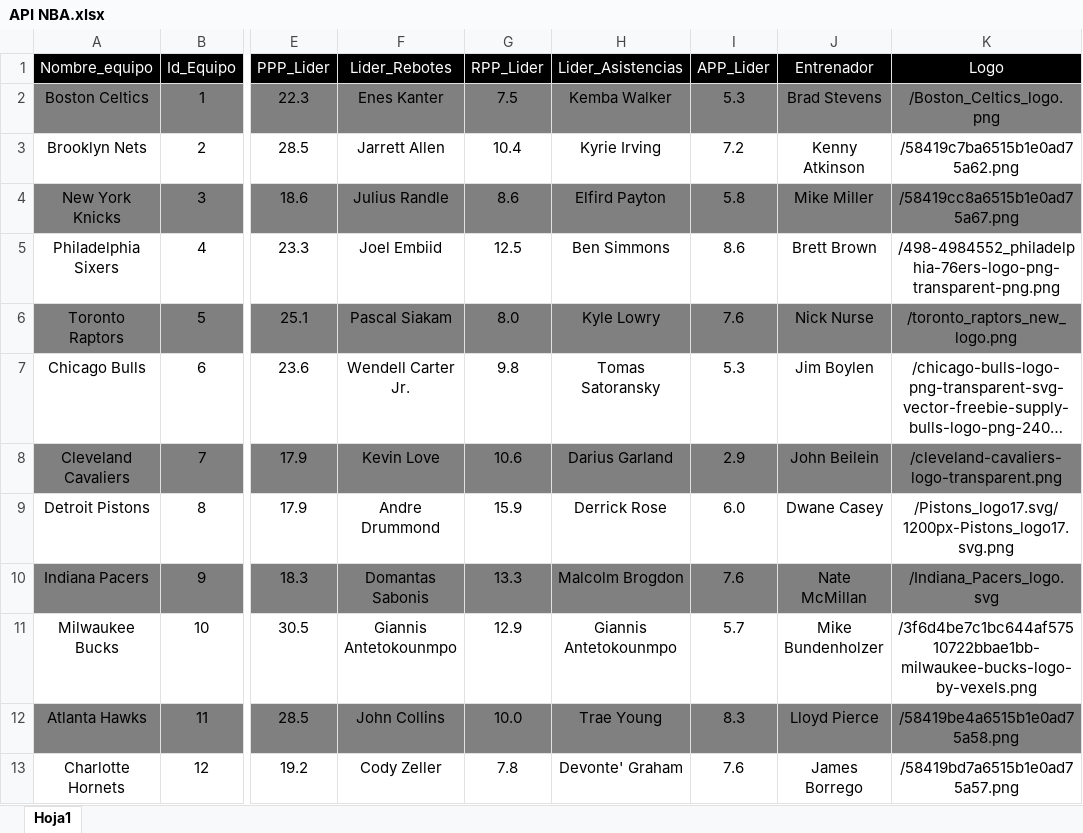
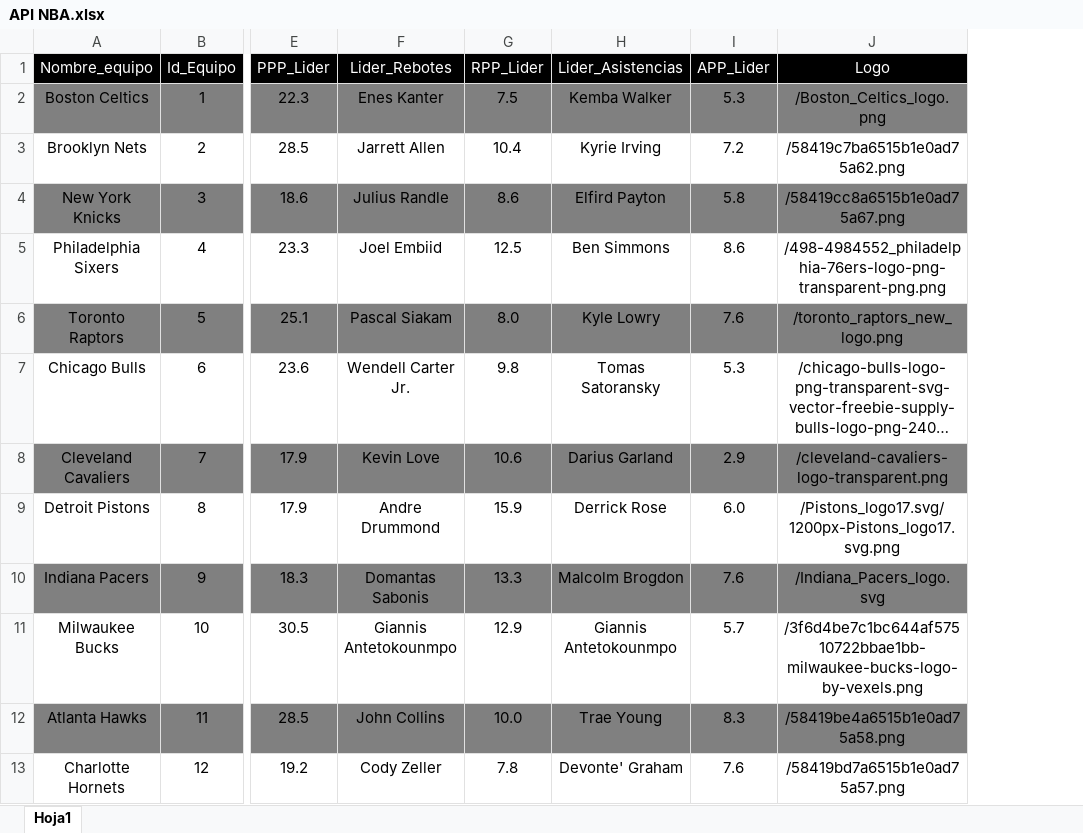
Before and after one commit to adrian-olmo/Desarrollo_Interfaces, an Excel workbook: T3 - JSON/EstadisticasNBA/out/production/EstadisticasNBA/recursos/API NBA.xlsx, sheet Hoja1, drawn as a sheet; only a part is shown, gaps mark what is left out; long unchanged cells end in …; values as stored, in another font and other column widths than the file's, no borders; the diff names each change by its address in the sheet, - before the commit and + after, or states it on an @@ line.

Commit message:
Estadisticas NBA JSON

```diff
--- a/T3 - JSON/EstadisticasNBA/out/production/EstadisticasNBA/recursos/API NBA.xlsx (sheet Hoja1)
+++ b/T3 - JSON/EstadisticasNBA/out/production/EstadisticasNBA/recursos/API NBA.xlsx (sheet Hoja1)
-column J (Entrenador), rows 2-13: Brad Stevens | Kenny Atkinson | Mike Miller | Brett Brown | Nick Nurse | Jim Boylen | John Beilein | Dwane Casey | Nate McMillan | Mike Bundenholzer | Lloyd Pierce | James Borrego
```
Also changed, not shown: T3 - JSON/EstadisticasNBA/src/recursos/API NBA.xlsx, 9 other files.
